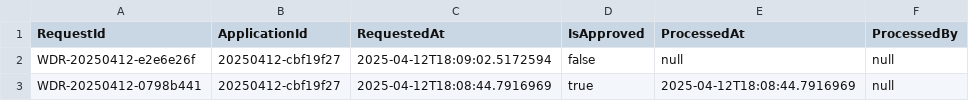
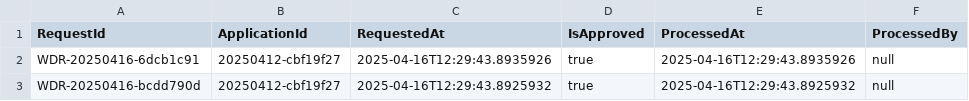
Before and after one commit to Danielmark001/sc2002-btoms, a CSV file: data/WithdrawalRequestList.csv, drawn as a sheet.

```diff
--- a/data/WithdrawalRequestList.csv
+++ b/data/WithdrawalRequestList.csv
@@ -1,3 +1,3 @@
 RequestId,ApplicationId,RequestedAt,IsApproved,ProcessedAt,ProcessedBy
-WDR-20250412-e2e6e26f,20250412-cbf19f27,2025-04-12T18:09:02.5172594,false,null,null
-WDR-20250412-0798b441,20250412-cbf19f27,2025-04-12T18:08:44.7916969,true,2025-04-12T18:08:44.7916969,null
+WDR-20250416-6dcb1c91,20250412-cbf19f27,2025-04-16T12:29:43.8935926,true,2025-04-16T12:29:43.8935926,null
+WDR-20250416-bcdd790d,20250412-cbf19f27,2025-04-16T12:29:43.8925932,true,2025-04-16T12:29:43.8925932,null
```
Also changed, not shown: data/ApplicantList.csv, data/BTOProjectList.csv, 27 other files.
